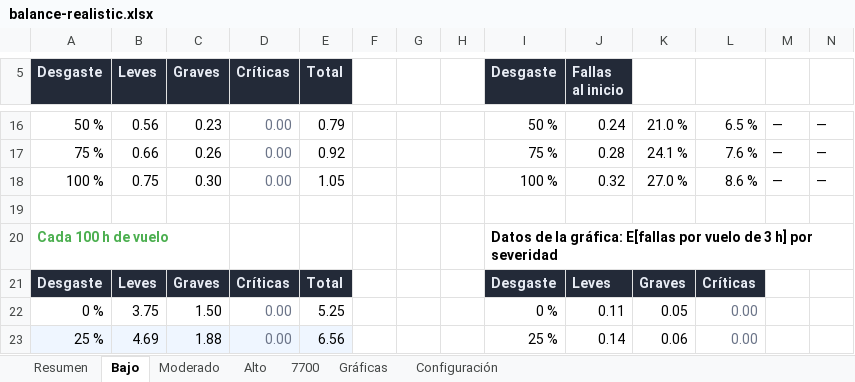
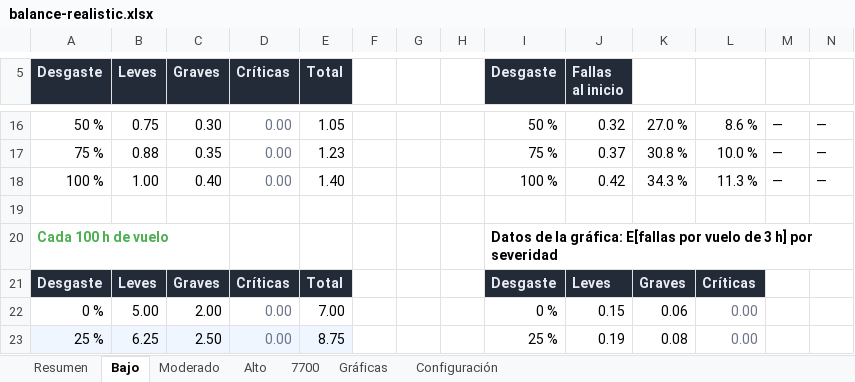
Before and after one commit to mathi0101/Fenix-Failures-Dispatcher, an Excel workbook: docs/balance/balance-realistic.xlsx, sheet Bajo, drawn as a sheet; only a part is shown, gaps mark what is left out; values as stored, in another font and other column widths than the file's, no borders; charts and pictures not drawn; the diff covers the shown part only; the diff names each change by its address in the sheet, - before the commit and + after, or states it on an @@ line.

Commit message:
fix(realistic): segunda ronda de calibración de perfiles + reporte de balance regenerado
- ProbabilityMultiplier: Bajo 0.75→1, Moderado 1.1→1.5, Alto 2.5→3.5, Squawk 7700 4.1→6.
- WearMaxMultiplier: Moderado 2.1→2.6, Alto 2.2→3, Squawk 7700 2.3→3 (Bajo queda 2).
- Tregua tras falla crítica: Moderado 120→180 min, Alto 60→120 min, Squawk 7700 30→60 min.
- Reporte de balance regenerado con los valores nuevos (balance-realistic.md y .xlsx).
- Verificado: build Release 0 errores y suite 261/261. No verificado en sesión real MSFS/Fenix.

```diff
--- a/docs/balance/balance-realistic.xlsx (sheet Bajo)
+++ b/docs/balance/balance-realistic.xlsx (sheet Bajo)
-B16 (Leves): 0.56
+B16 (Leves): 0.75
-C16 (Graves): 0.23
+C16 (Graves): 0.30
-E16 (Total): 0.79
+E16 (Total): 1.05
-J16 (Fallas al inicio): 0.24
+J16 (Fallas al inicio): 0.32
-K16: 21.0 %
+K16: 27.0 %
-L16: 6.5 %
+L16: 8.6 %
-B17 (Leves): 0.66
+B17 (Leves): 0.88
-C17 (Graves): 0.26
+C17 (Graves): 0.35
-E17 (Total): 0.92
+E17 (Total): 1.23
-J17 (Fallas al inicio): 0.28
+J17 (Fallas al inicio): 0.37
-K17: 24.1 %
+K17: 30.8 %
-L17: 7.6 %
+L17: 10.0 %
-B18 (Leves): 0.75
+B18 (Leves): 1.00
-C18 (Graves): 0.30
+C18 (Graves): 0.40
-E18 (Total): 1.05
+E18 (Total): 1.40
-J18 (Fallas al inicio): 0.32
+J18 (Fallas al inicio): 0.42
-K18: 27.0 %
+K18: 34.3 %
-L18: 8.6 %
+L18: 11.3 %
-B22 (Leves): 3.75
+B22 (Leves): 5.00
-C22 (Graves): 1.50
+C22 (Graves): 2.00
-E22 (Total): 5.25
+E22 (Total): 7.00
-J22 (Fallas al inicio): 0.11
+J22 (Fallas al inicio): 0.15
-K22: 0.05
+K22: 0.06
-B23 (Leves): 4.69
+B23 (Leves): 6.25
-C23 (Graves): 1.88
+C23 (Graves): 2.50
-E23 (Total): 6.56
+E23 (Total): 8.75
-J23 (Fallas al inicio): 0.14
+J23 (Fallas al inicio): 0.19
-K23: 0.06
+K23: 0.08
```
Also changed, not shown: 47 edited cells elsewhere in this sheet, sheet Alto, sheet 7700, sheet Moderado, sheet Resumen, sheet Gráficas, sheet Configuración, charts or pictures, 2 other files.
